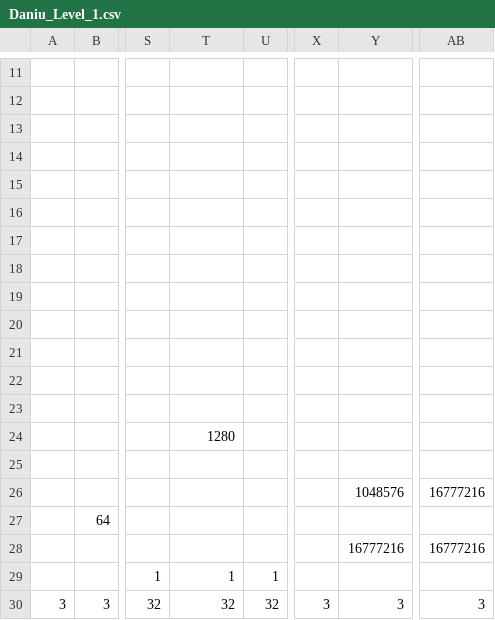
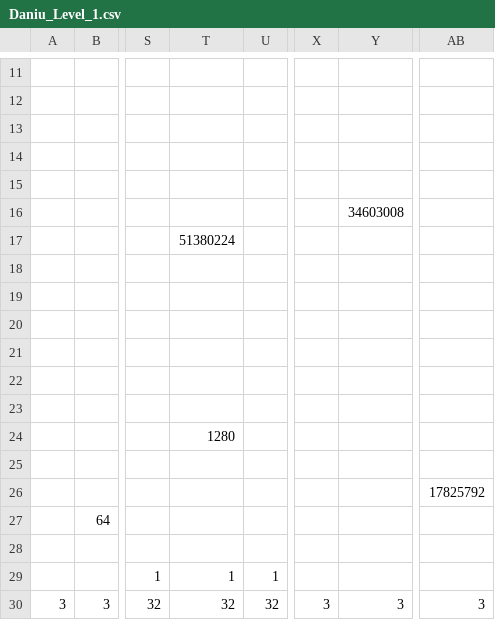
Before and after one commit to AngryPants/SP3_TeamP, a CSV file: SP3 Framework/Base/Levels/Daniu/Daniu_Level_1.csv, drawn as a sheet; only a part is shown, gaps mark what is left out; the diff names each change by its address in the sheet, - before the commit and + after, or states it on an @@ line.

```diff
--- a/SP3 Framework/Base/Levels/Daniu/Daniu_Level_1.csv
+++ b/SP3 Framework/Base/Levels/Daniu/Daniu_Level_1.csv
-Y16: (empty)
+Y16: 34603008
-T17: (empty)
+T17: 51380224
-Y26: 1048576
+Y26: (empty)
-AB26: 16777216
+AB26: 17825792
-Y28: 16777216
+Y28: (empty)
-AB28: 16777216
+AB28: (empty)
```
Also changed, not shown: 8 other files.
